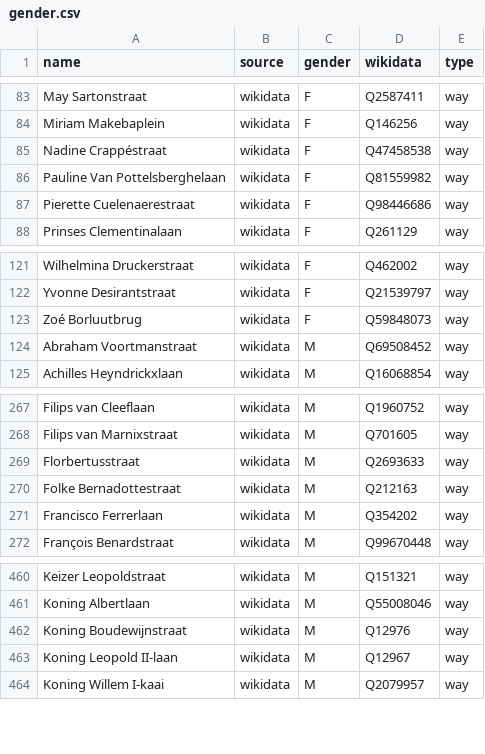
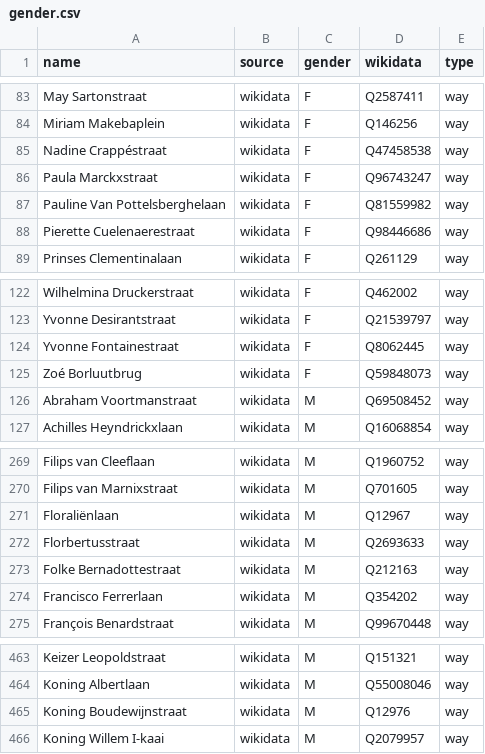
Before and after one commit to EqualStreetNames/equalstreetnames-gent, a CSV file: data/gender.csv, drawn as a sheet; only a part is shown, gaps mark what is left out; removed rows and columns are numbered as before the commit, all else as after; the diff names each change by its address in the sheet, - before the commit and + after, or states it on an @@ line.

```diff
--- a/data/gender.csv
+++ b/data/gender.csv
+row 86: Paula Marckxstraat | wikidata | F | Q96743247 | way
+row 124: Yvonne Fontainestraat | wikidata | F | Q8062445 | way
+row 271: Floraliënlaan | wikidata | M | Q12967 | way
-row 463: Koning Leopold II-laan | wikidata | M | Q12967 | way
```
Also changed, not shown: data/other.csv, 3 other files.
